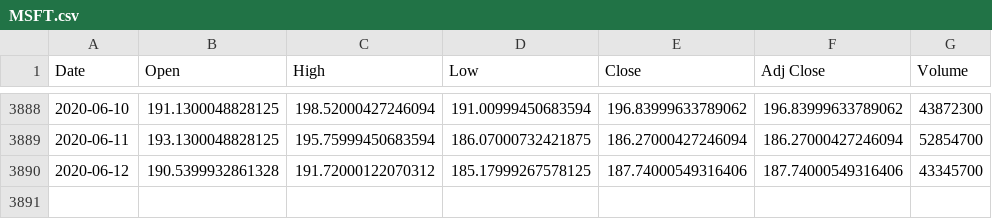
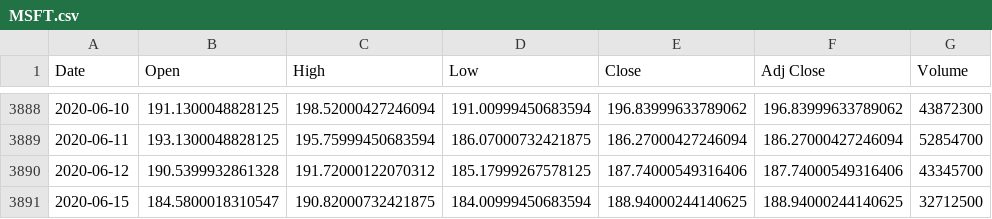
Before and after one commit to adriancort/loquat, a CSV file: StockData/MSFT.csv, drawn as a sheet; only a part is shown, gaps mark what is left out; the diff names each change by its address in the sheet, - before the commit and + after, or states it on an @@ line.

```diff
--- a/StockData/MSFT.csv
+++ b/StockData/MSFT.csv
+row 3891: 2020-06-15 | 184.5800018310547 | 190.82000732421875 | 184.00999450683594 | 188.94000244140625 | 188.94000244140625 | 32712500
```
Also changed, not shown: StockData/GM.csv, StockData/INTC.csv, 20 other files.
